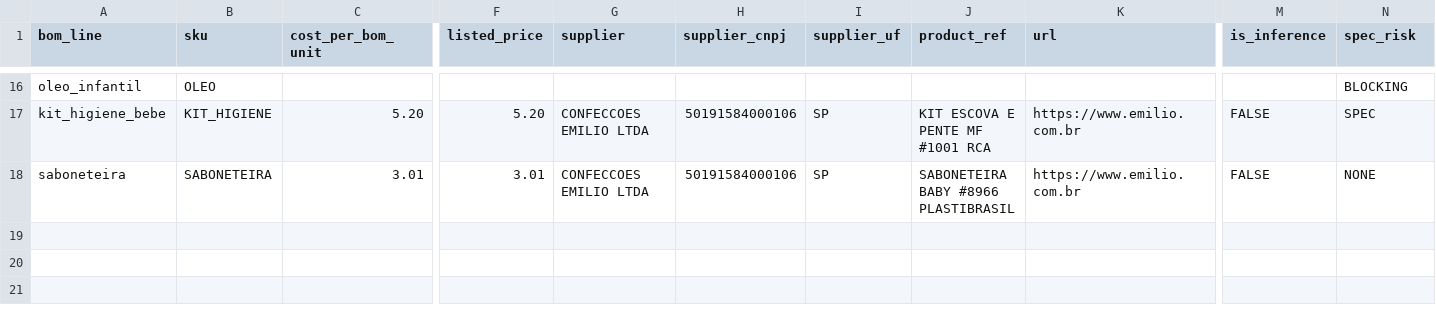
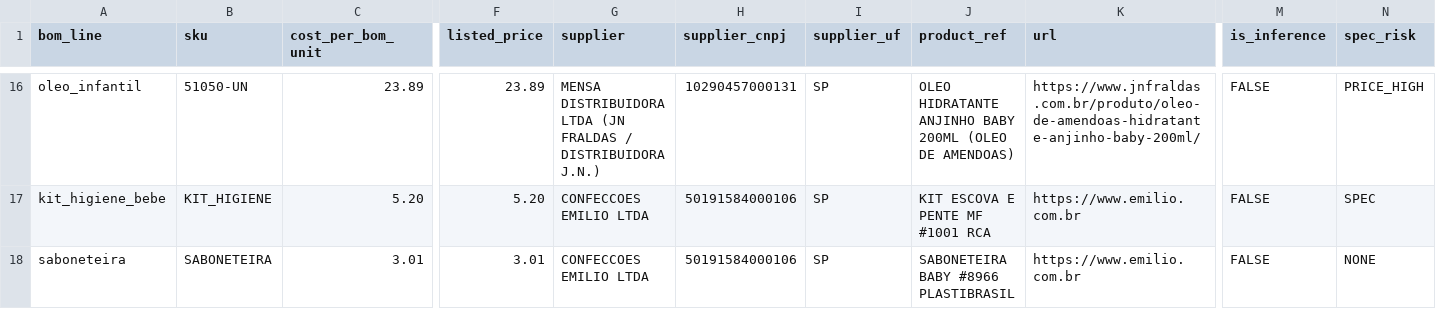
Before and after one commit to Mgcampbell-MGC/ACOLHE, a CSV file: data/cost_table.csv, drawn as a sheet; only a part is shown, gaps mark what is left out; the diff covers the shown part only; the diff names each change by its address in the sheet, - before the commit and + after, or states it on an @@ line.

Commit message:
Step 0: close the five toiletry lines. BOM 16 of 17 at R$176,32
All five lines our textile supplier does not carry are now priced at observed
SP catalogue listings, every supplier UF resolved from its CNPJ.

Two handoff figures were ceilings, not costs, and both fall hard:
- shampoo  R$21,39 (400ml retail Buba) -> R$10,45 for a genuine 200ml kit
           frasco. 51% cheaper AND the correct size.
- sabonete R$17,01 (250ml Buba)        -> R$8,99. 47% cheaper.

The diaper line carried a pack trap in a form not previously catalogued: the
URL SLUG CONTRADICTED THE PRODUCT NAME. The slug reads 'fardo com 4 pacotes
com 18 unidades' while the page states 'Conteudo: 18 unidades' and 'pacote
com 18 unidades'. I re-fetched the page and confirmed it independently. The
slug reading would have produced R$0,33 a diaper against the true R$1,3211 --
a 4x error in the flattering direction. Slug-versus-name is now a known trap.

Carried honestly rather than smoothed:
- oleo_infantil R$23,89 is flagged PRICE_HIGH and is now the second dearest
  line in the kit. Brascol lists a likely-cheaper Pimpolho hidratante but
  every Brascol price is login-gated, so it stays UNVERIFIED.
- toalhas_umedecidas is flagged BOM_UNIT_AMBIGUOUS. R$6,02 buys one pack of
  100. Whether the kit line wants a pack or a single wipe cannot be known
  until the edital item text is read, so the pack basis is carried as the
  conservative reading.

kit_enxoval remains the only unpriced line, and it is unpriced because it is
UNSPECIFIED -- a kit inside a kit. The BOM therefore still reports FLOOR_ONLY
and the engine still correctly returns NO BID.

```diff
--- a/data/cost_table.csv
+++ b/data/cost_table.csv
-B16 (sku): OLEO
+B16 (sku): 51050-UN
-C16 (cost_per_bom_unit): (empty)
+C16 (cost_per_bom_unit): 23.89
-F16 (listed_price): (empty)
+F16 (listed_price): 23.89
-G16 (supplier): (empty)
+G16 (supplier): MENSA DISTRIBUIDORA LTDA (JN FRALDAS / DISTRIBUIDORA J.N.)
-H16 (supplier_cnpj): (empty)
+H16 (supplier_cnpj): 10290457000131
-I16 (supplier_uf): (empty)
+I16 (supplier_uf): SP
-J16 (product_ref): (empty)
+J16 (product_ref): OLEO HIDRATANTE ANJINHO BABY 200ML (OLEO DE AMENDOAS)
-K16 (url): (empty)
+K16 (url): https://www.jnfraldas.com.br/produto/oleo-de-amendoas-hidratante-anjinho-baby-200ml/
-M16 (is_inference): (empty)
+M16 (is_inference): FALSE
-N16 (spec_risk): BLOCKING
+N16 (spec_risk): PRICE_HIGH
```
Also changed, not shown: 45 edited cells elsewhere in this file, 6 other files.
